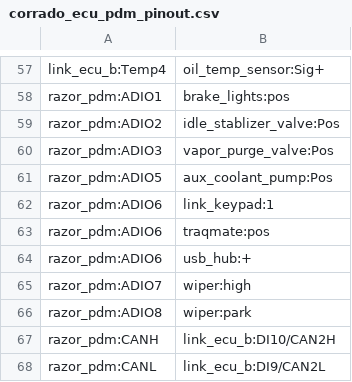
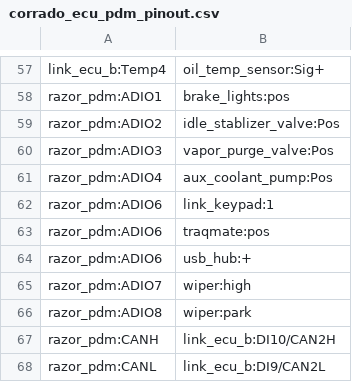
Before and after one commit to djhedges/corrado_wiring, a CSV file: corrado_ecu_pdm_pinout.csv, drawn as a sheet; only a part is shown, gaps mark what is left out.

Commit message:
Move aux water pump to adio4

```diff
--- a/corrado_ecu_pdm_pinout.csv
+++ b/corrado_ecu_pdm_pinout.csv
@@ -60,3 +60,3 @@ razor_pdm:ADIO2,idle_stablizer_valve:Pos
 razor_pdm:ADIO3,vapor_purge_valve:Pos
-razor_pdm:ADIO5,aux_coolant_pump:Pos
+razor_pdm:ADIO4,aux_coolant_pump:Pos
 razor_pdm:ADIO6,link_keypad:1
```
Also changed, not shown: 6 other files.
